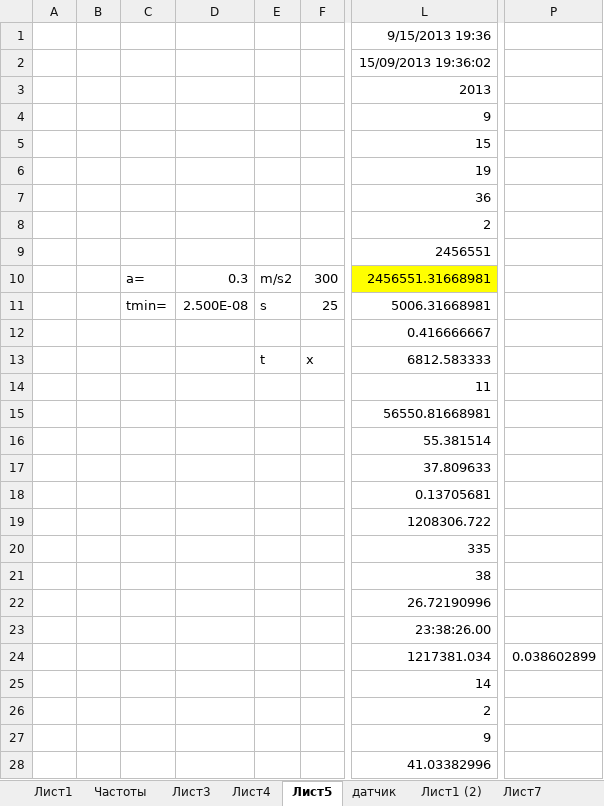
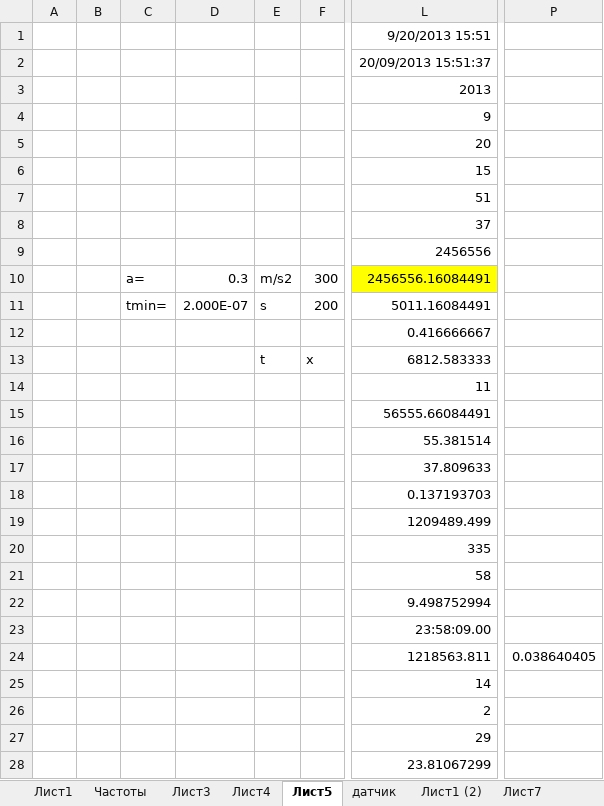
Before and after one commit to linscomt/astromonty, an Excel workbook: Расчеты.xlsx, sheet Лист5, drawn as a sheet; only a part is shown, gaps mark what is left out; values as stored, in another font and other column widths than the file's, no borders; the diff covers the shown part only; the diff names each change by its address in the sheet, - before the commit and + after, or states it on an @@ line.

```diff
--- a/Расчеты.xlsx (sheet Лист5)
+++ b/Расчеты.xlsx (sheet Лист5)
-L1: 9/15/2013 19:36
+L1: 9/20/2013 15:51
-L2: 15/09/2013 19:36:02
+L2: 20/09/2013 15:51:37
-L5: 15
+L5: 20
-L6: 19
+L6: 15
-L7: 36
+L7: 51
-L8: 2
+L8: 37
-L9: 2456551
+L9: 2456556
-L10: 2456551.31668981
+L10: 2456556.16084491
-D11: 2.500E-08
+D11: 2.000E-07
-F11: 25
+F11: 200
-L11: 5006.31668981
+L11: 5011.16084491
-L15: 56550.81668981
+L15: 56555.66084491
-L18: 0.13705681
+L18: 0.137193703
-L19: 1208306.722
+L19: 1209489.499
-L21: 38
+L21: 58
-L22: 26.72190996
+L22: 9.498752994
-L23: 23:38:26.00
+L23: 23:58:09.00
-L24: 1217381.034
+L24: 1218563.811
-P24: 0.038602899
+P24: 0.038640405
-L27: 9
+L27: 29
-L28: 41.03382996
+L28: 23.81067299
```
Also changed, not shown: 1 edited cell elsewhere in this sheet, sheet Лист6, sheet Частоты, formulas that keep their value, charts or pictures.
